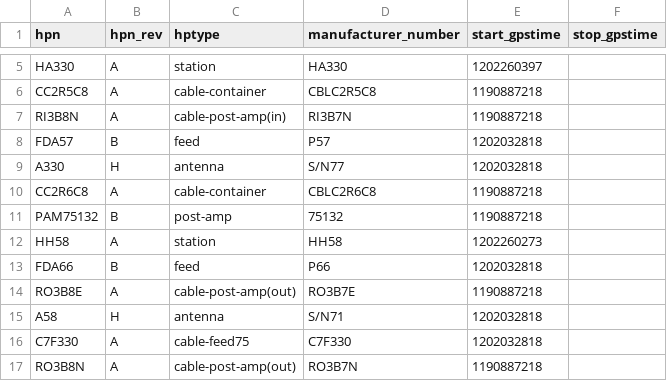
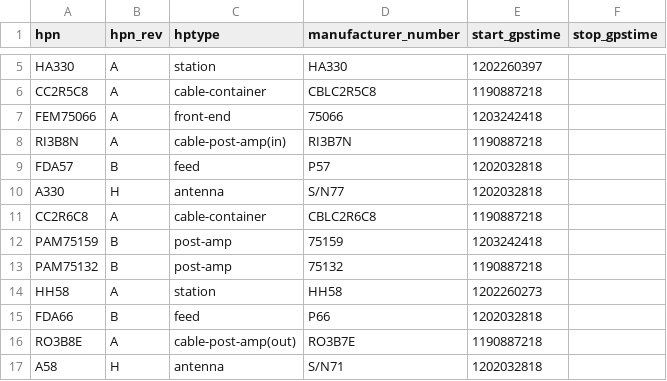
Before and after one commit to HERA-Team/hera_cm_db_updates, a CSV file: initialization_data_parts.csv, drawn as a sheet; only a part is shown, gaps mark what is left out; the shorter side is filled out with more unchanged rows.

```diff
--- a/initialization_data_parts.csv
+++ b/initialization_data_parts.csv
@@ -6,2 +6,3 @@ HA330,A,station,HA330,1202260397,
 CC2R5C8,A,cable-container,CBLC2R5C8,1190887218,
+FEM75066,A,front-end,75066,1203242418,
 RI3B8N,A,cable-post-amp(in),RI3B7N,1190887218,
@@ -10,2 +11,3 @@ A330,H,antenna,S/N77,1202032818,
 CC2R6C8,A,cable-container,CBLC2R6C8,1190887218,
+PAM75159,B,post-amp,75159,1203242418,
 PAM75132,B,post-amp,75132,1190887218,
```
Also changed, not shown: initialization_data_connections.csv.
